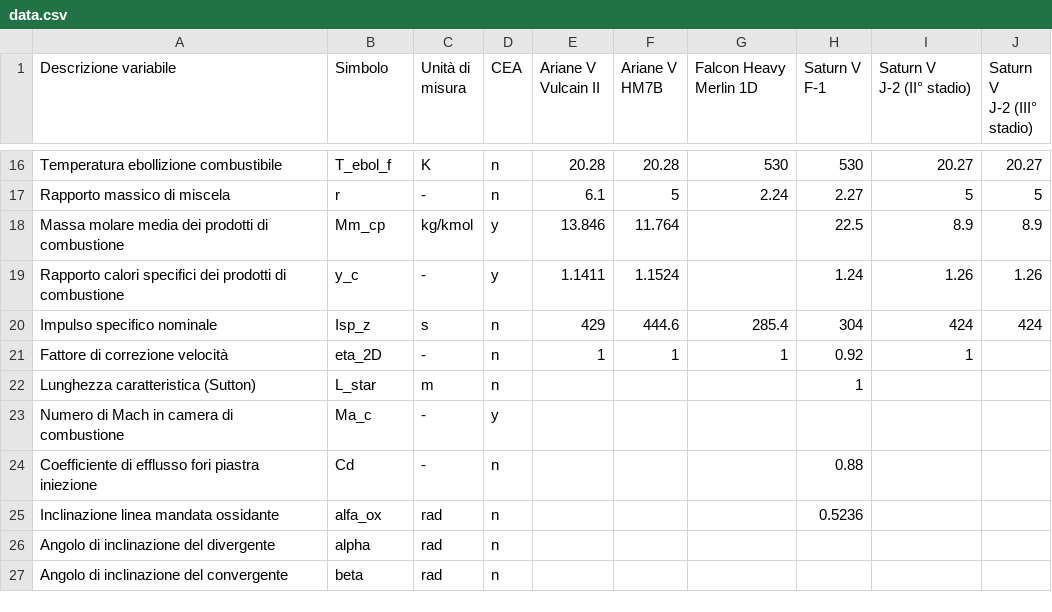
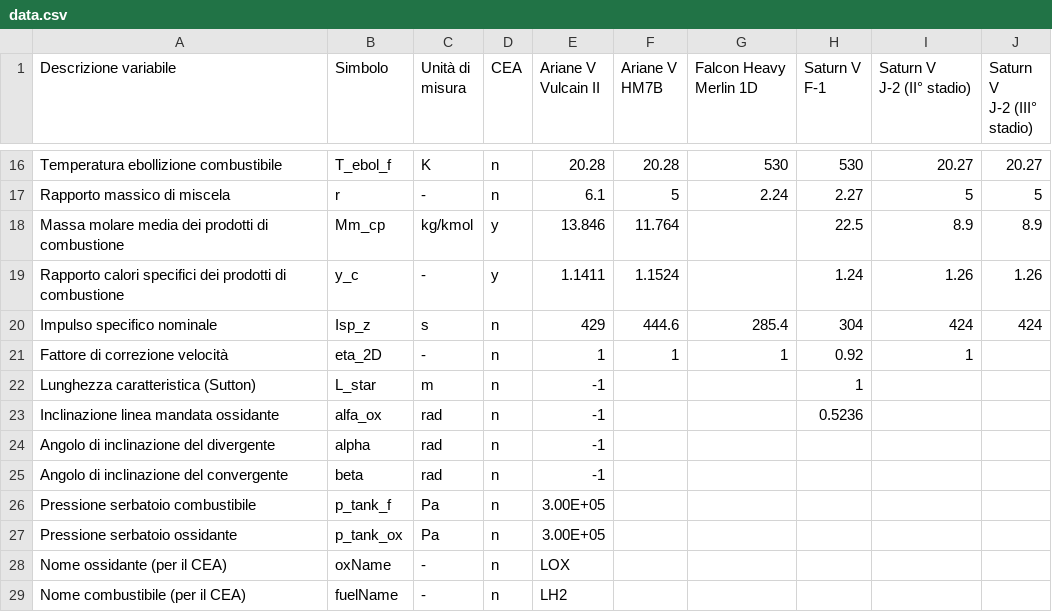
Before and after one commit to gottardini/liquidrocket, a CSV file: source/data.csv, drawn as a sheet; only a part is shown, gaps mark what is left out.

```diff
--- a/source/data.csv
+++ b/source/data.csv
@@ -27,7 +27,9 @@ Impulso specifico nominale,Isp_z,s,n,429,444.6,285.4,304,424,424
 Fattore di correzione velocità ,eta_2D,-,n,1,1,1,0.92,1,
-Lunghezza caratteristica (Sutton),L_star,m,n,,,,1,,
-Numero di Mach in camera di combustione,Ma_c,-,y,,,,,,
-Coefficiente di efflusso fori piastra iniezione,Cd,-,n,,,,0.88,,
-Inclinazione linea mandata ossidante,alfa_ox,rad,n,,,,0.5236,,
-Angolo di inclinazione del divergente,alpha,rad,n,,,,,,
-Angolo di inclinazione del convergente,beta,rad,n,,,,,,
+Lunghezza caratteristica (Sutton),L_star,m,n,-1,,,1,,
+Inclinazione linea mandata ossidante,alfa_ox,rad,n,-1,,,0.5236,,
+Angolo di inclinazione del divergente,alpha,rad,n,-1,,,,,
+Angolo di inclinazione del convergente,beta,rad,n,-1,,,,,
+Pressione serbatoio combustibile,p_tank_f,Pa,n,3.00E+05,,,,,
+Pressione serbatoio ossidante,p_tank_ox,Pa,n,3.00E+05,,,,,
+Nome ossidante (per il CEA),oxName,-,n,LOX,,,,,
+Nome combustibile (per il CEA),fuelName,-,n,LH2,,,,,
```
Also changed, not shown: 5 other files.
